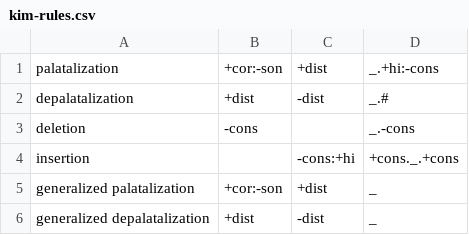
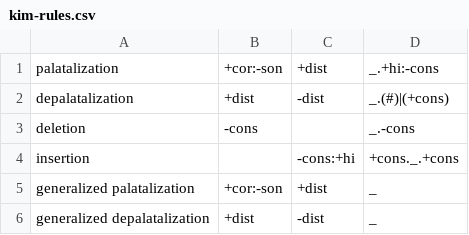
Before and after one commit to mchriscuit/grammatical_spaces, a CSV file: parameters/mappings/kim-rules.csv, drawn as a sheet.

Commit message:
Updated the model to allow for multiple alternative environments in rules

```diff
--- a/parameters/mappings/kim-rules.csv
+++ b/parameters/mappings/kim-rules.csv
@@ -1,3 +1,3 @@
 palatalization,+cor:-son,+dist,_.+hi:-cons
-depalatalization,+dist,-dist,_.#
+depalatalization,+dist,-dist,_.(#)|(+cons)
 deletion,-cons,,_.-cons
```
Also changed, not shown: 10 other files.
